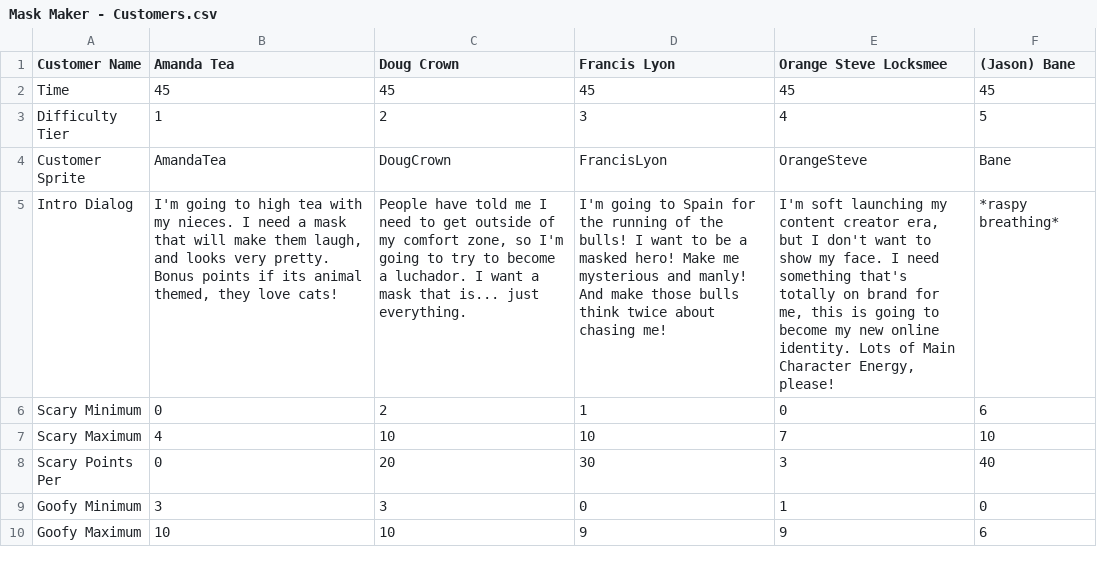
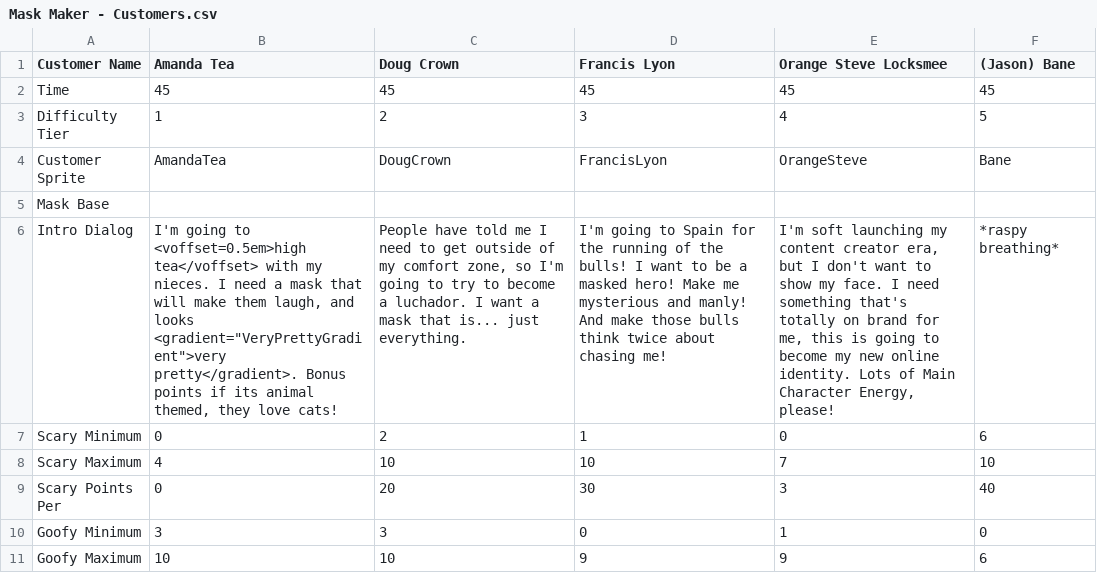
Before and after one commit to AaronLieberman/ggj26, a CSV file: GameJam26/Assets/Resources/Mask Maker - Customers.csv, drawn as a sheet; only a part is shown; addresses are those after the commit; the diff names each change by its address in the sheet, - before the commit and + after, or states it on an @@ line.

Commit message:
adding some text effects to Amanda Tea
fixed tmp gradient folder

```diff
--- a/GameJam26/Assets/Resources/Mask Maker - Customers.csv
+++ b/GameJam26/Assets/Resources/Mask Maker - Customers.csv
+row 5: Mask Base
-B6 (Amanda Tea): …going to high tea with my nieces. I need a mask that will make them laugh, and looks very pretty. Bonus points…
+B6 (Amanda Tea): …going to <voffset=0.5em>high tea</voffset> with my nieces. I need a mask that will make them laugh, and looks <gradient="VeryPrettyGradient">very pretty</gradient>. Bonus points…
```
Also changed, not shown: 4 other files.
